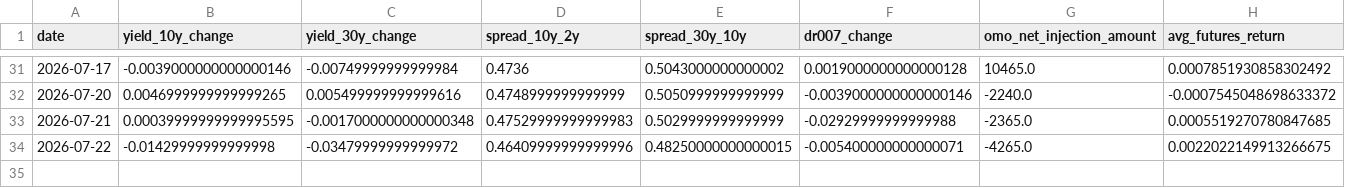
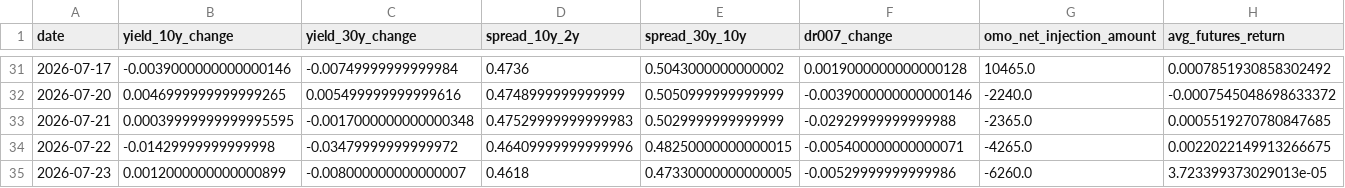
Before and after one commit to ericxuzhesheng/Bond-Futures-Data-Monitor, a CSV file: reports_output/daily_features.csv, drawn as a sheet; only a part is shown, gaps mark what is left out; rows hold the shown columns only; the diff names each change by its address in the sheet, - before the commit and + after, or states it on an @@ line.

```diff
--- a/reports_output/daily_features.csv
+++ b/reports_output/daily_features.csv
+row 35: 2026-07-23 | 0.0012000000000000899 | -0.008000000000000007 | 0.4618 | 0.47330000000000005 | -0.00529999999999986 | -6260.0 | 3.723399373029013e-05
```
Also changed, not shown: 2 other files.
